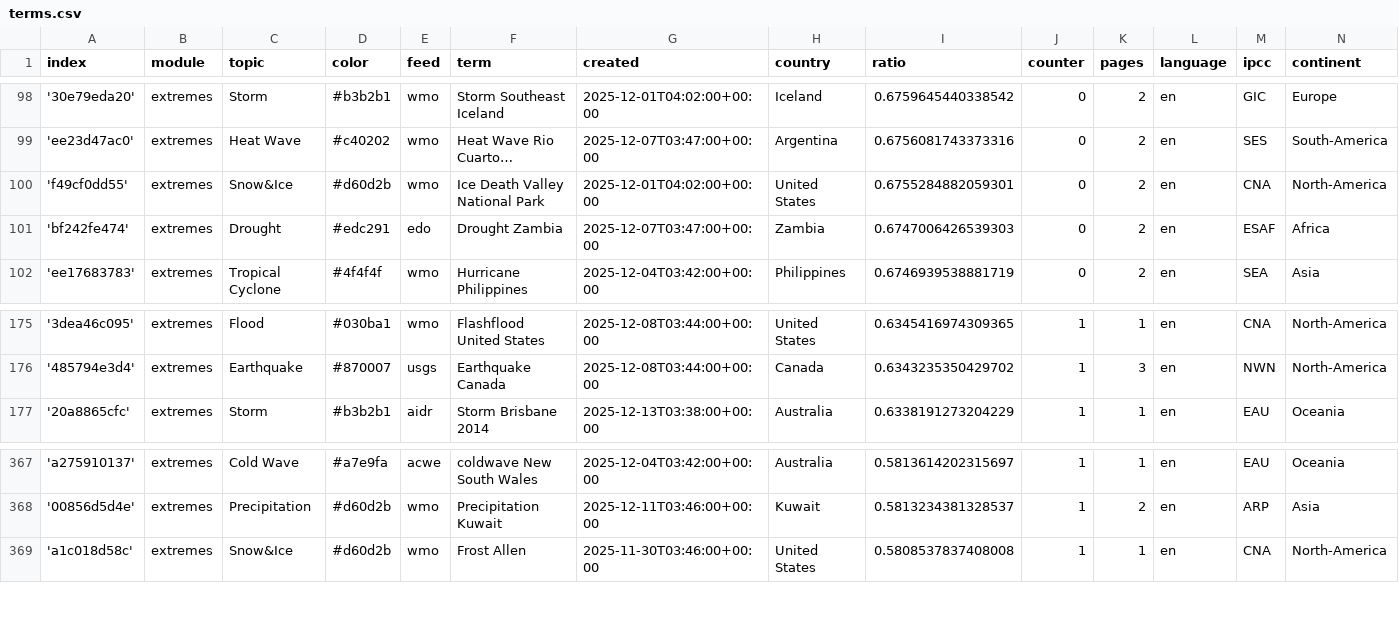
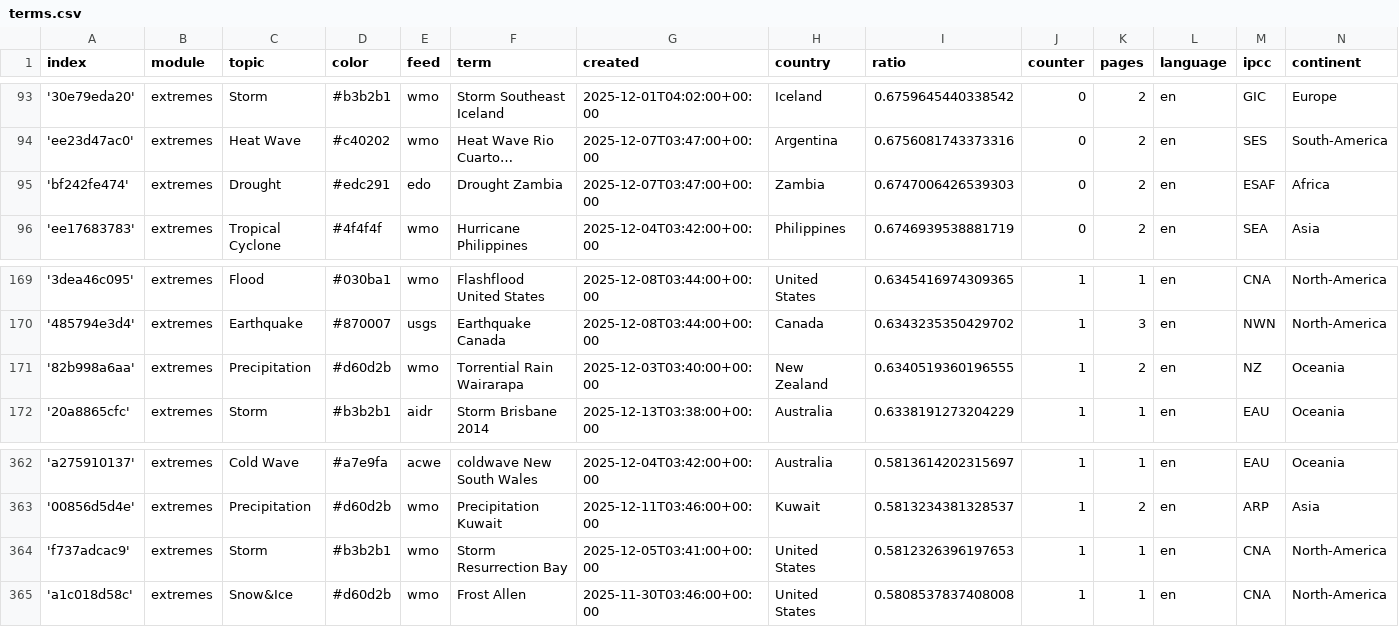
Before and after one commit to picawe-news/englishExtremes, a CSV file: terms.csv, drawn as a sheet; only a part is shown, gaps mark what is left out; long unchanged cells end in …; removed rows and columns are numbered as before the commit, all else as after; the diff covers the shown part only; the diff names each change by its address in the sheet, - before the commit and + after, or states it on an @@ line.

```diff
--- a/terms.csv
+++ b/terms.csv
-row 100: 'f49cf0dd55' | extremes | Snow&Ice | #d60d2b | wmo | Ice Death Valley National Park | 2025-12-01T04:02:00+00:00 | United States | 0.6755284882059301 | 0 | 2 | en | CNA | North-America
+row 171: '82b998a6aa' | extremes | Precipitation | #d60d2b | wmo | Torrential Rain Wairarapa | 2025-12-03T03:40:00+00:00 | New Zealand | 0.6340519360196555 | 1 | 2 | en | NZ | Oceania
+row 364: 'f737adcac9' | extremes | Storm | #b3b2b1 | wmo | Storm Resurrection Bay | 2025-12-05T03:41:00+00:00 | United States | 0.5812326396197653 | 1 | 1 | en | CNA | North-America
```
Also changed, not shown: 2 added rows, 5 removed rows and 2 edited cells elsewhere in this file.
